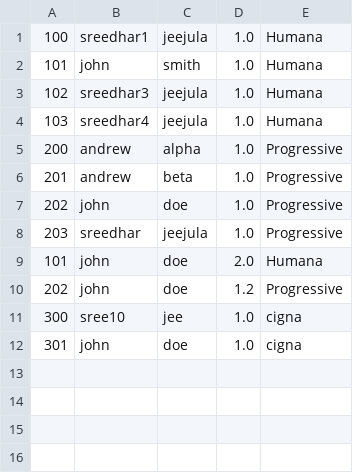
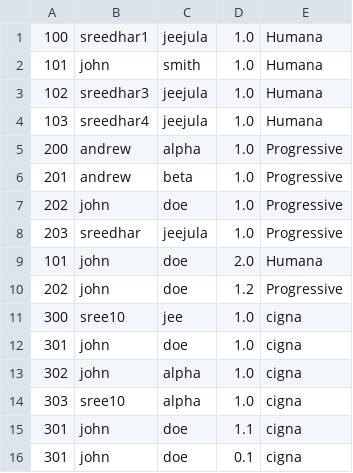
Before and after one commit to sreepro/Excercises, a CSV file: bin/resouces/input/data1.csv, drawn as a sheet.

```diff
--- a/bin/resouces/input/data1.csv
+++ b/bin/resouces/input/data1.csv
@@ -12 +12,5 @@
 301,john,doe,1.0,cigna
+302,john,alpha,1.0,cigna
+303,sree10,alpha,1.0,cigna
+301,john,doe,1.1,cigna
+301,john,doe,0.1,cigna
```
Also changed, not shown: src/resouces/input/data1.csv, 7 other files.
